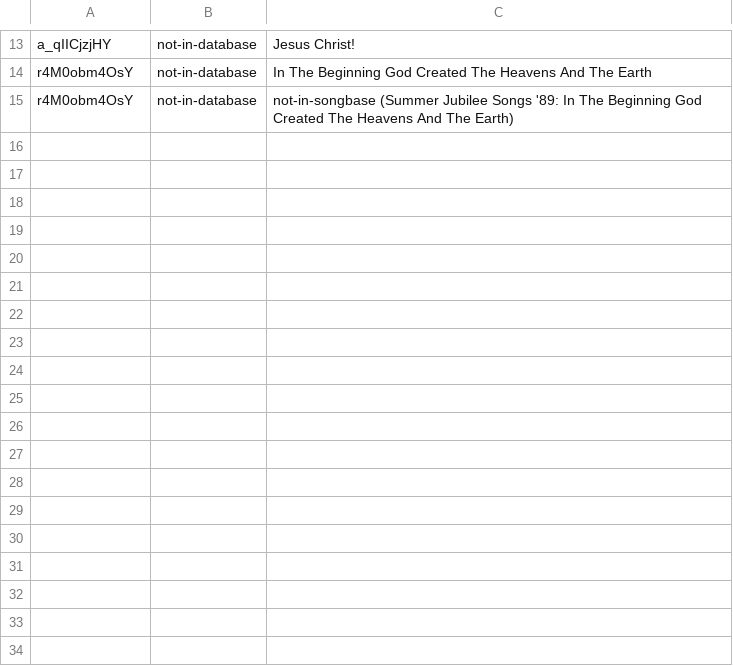
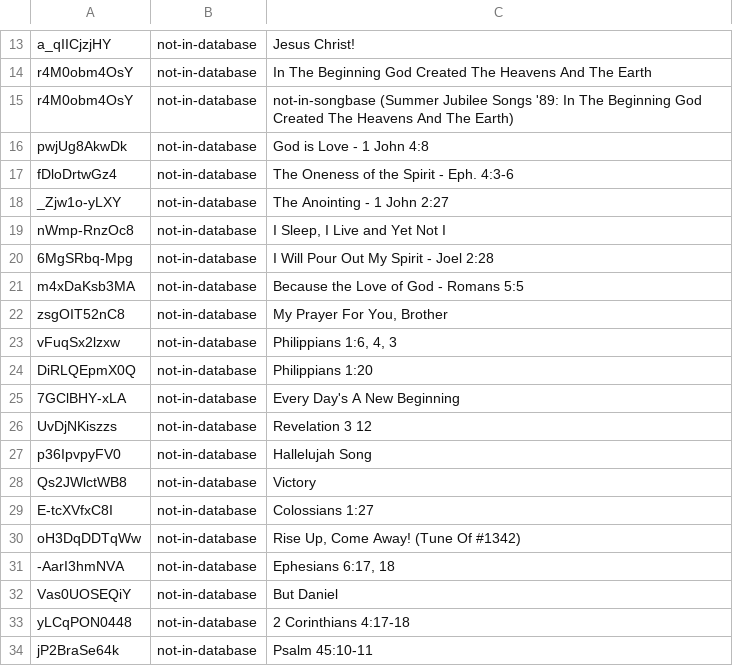
Before and after one commit to lemuelinchrist/hymnsforandroid, a TSV file: tools/youtube-monitor/josephs_known.tsv, drawn as a sheet; only a part is shown, gaps mark what is left out; the diff names each change by its address in the sheet, - before the commit and + after, or states it on an @@ line.

```diff
--- a/tools/youtube-monitor/josephs_known.tsv
+++ b/tools/youtube-monitor/josephs_known.tsv
+row 16: pwjUg8AkwDk | not-in-database | God is Love - 1 John 4:8
+row 17: fDloDrtwGz4 | not-in-database | The Oneness of the Spirit - Eph. 4:3-6
+row 18: _Zjw1o-yLXY | not-in-database | The Anointing - 1 John 2:27
+row 19: nWmp-RnzOc8 | not-in-database | I Sleep, I Live and Yet Not I
+row 20: 6MgSRbq-Mpg | not-in-database | I Will Pour Out My Spirit - Joel 2:28
+row 21: m4xDaKsb3MA | not-in-database | Because the Love of God - Romans 5:5
+row 22: zsgOIT52nC8 | not-in-database | My Prayer For You, Brother
+row 23: vFuqSx2lzxw | not-in-database | Philippians 1:6, 4, 3
+row 24: DiRLQEpmX0Q | not-in-database | Philippians 1:20
+row 25: 7GClBHY-xLA | not-in-database | Every Day's A New Beginning
+row 26: UvDjNKiszzs | not-in-database | Revelation 3 12
+row 27: p36IpvpyFV0 | not-in-database | Hallelujah Song
+row 28: Qs2JWlctWB8 | not-in-database | Victory
+row 29: E-tcXVfxC8I | not-in-database | Colossians 1:27
+row 30: oH3DqDDTqWw | not-in-database | Rise Up, Come Away! (Tune Of #1342)
+row 31: -AarI3hmNVA | not-in-database | Ephesians 6:17, 18
+row 32: Vas0UOSEQiY | not-in-database | But Daniel
+row 33: yLCqPON0448 | not-in-database | 2 Corinthians 4:17-18
+row 34: jP2BraSe64k | not-in-database | Psalm 45:10-11
```
Also changed, not shown: tools/youtube-monitor/recordings.tsv, 4 other files.
